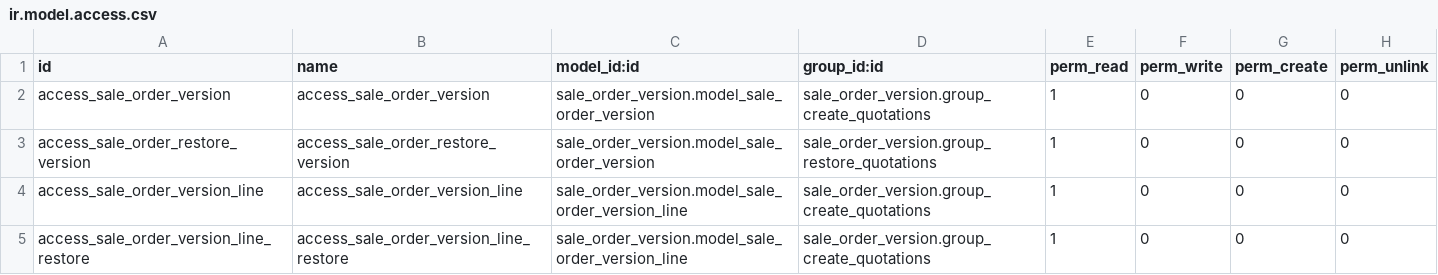
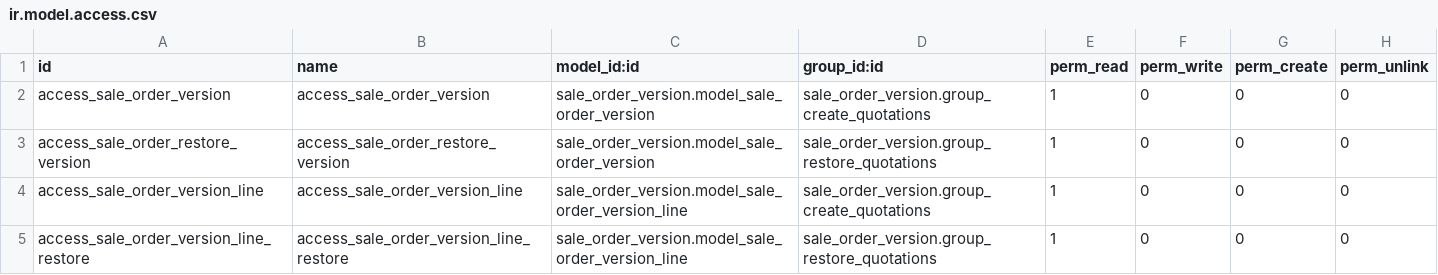
Before and after one commit to EduardoJarsa/mirroring-repository-test, a CSV file: sale_order_version/security/ir.model.access.csv, drawn as a sheet.

Commit message:
[FIX] sale_order_version: fix group name

```diff
--- a/sale_order_version/security/ir.model.access.csv
+++ b/sale_order_version/security/ir.model.access.csv
@@ -4,2 +4,2 @@ access_sale_order_restore_version,access_sale_order_restore_version,sale_order_v
 access_sale_order_version_line,access_sale_order_version_line,sale_order_version.model_sale_order_version_line,sale_order_version.group_create_quotations,1,0,0,0
-access_sale_order_version_line_restore,access_sale_order_version_line_restore,sale_order_version.model_sale_order_version_line,sale_order_version.group_create_quotations,1,0,0,0
+access_sale_order_version_line_restore,access_sale_order_version_line_restore,sale_order_version.model_sale_order_version_line,sale_order_version.group_restore_quotations,1,0,0,0
```
